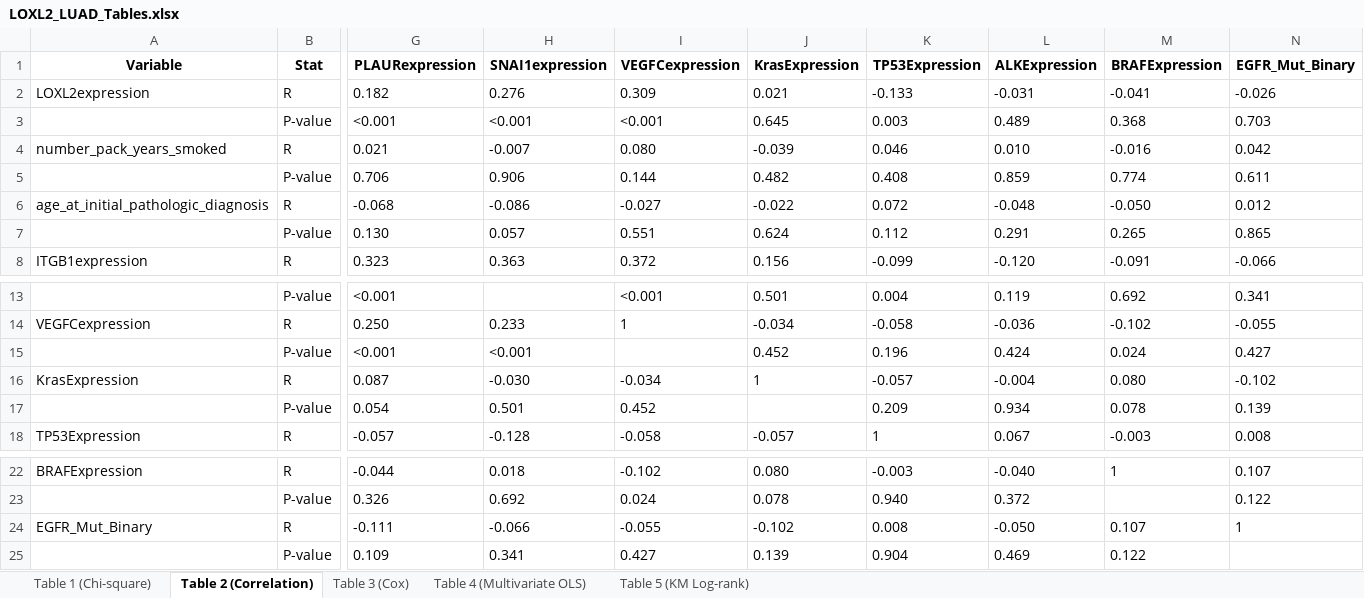
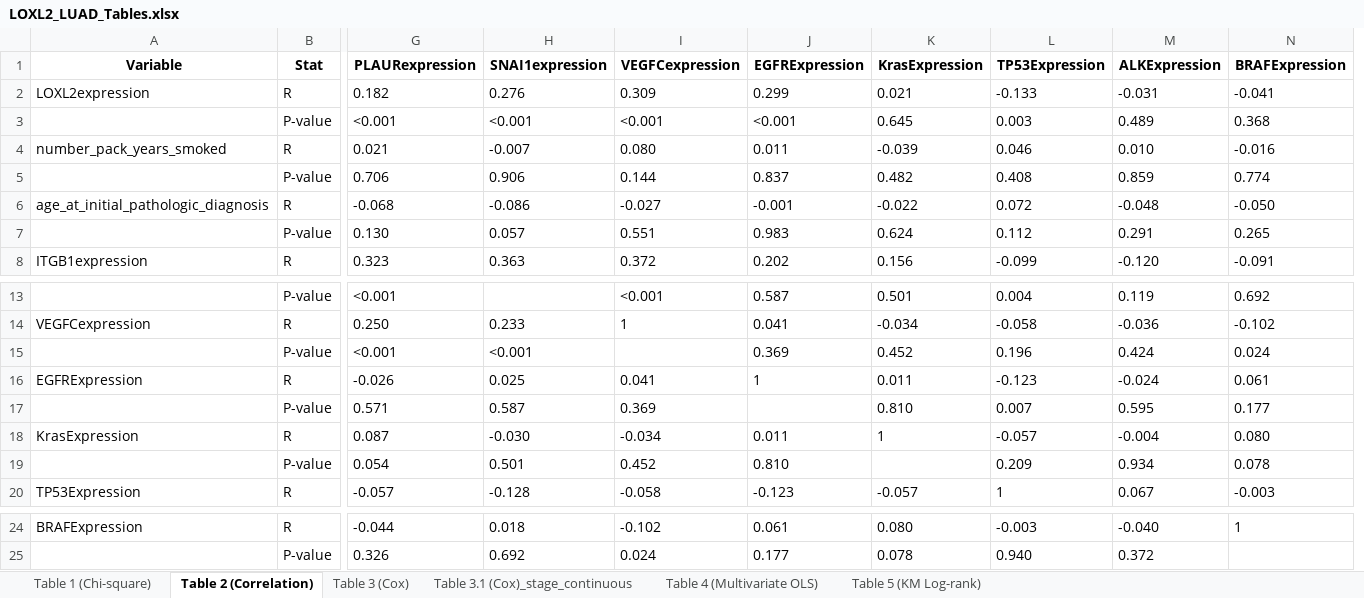
Before and after one commit to ahn2747/cancer_analysis, an Excel workbook: result/LOXL2_LUAD_Tables.xlsx, sheet Table 2 (Correlation), drawn as a sheet; only a part is shown, gaps mark what is left out; values as stored, in another font and other column widths than the file's, no borders; removed rows and columns are numbered as before the commit, all else as after; rows hold the shown columns only; the diff names each change by its address in the sheet, - before the commit and + after, or states it on an @@ line.

```diff
--- a/result/LOXL2_LUAD_Tables.xlsx (sheet Table 2 (Correlation))
+++ b/result/LOXL2_LUAD_Tables.xlsx (sheet Table 2 (Correlation))
+sheet tab: Table 3.1 (Cox)_stage_continuous
+column J (EGFRExpression), rows 2-8: 0.299 | <0.001 | 0.011 | 0.837 | -0.001 | 0.983 | 0.202; rows 13-15: 0.587 | 0.041 | 0.369; rows 18-20: 0.011 | 0.810 | -0.123; rows 24-25: 0.061 | 0.177
-column N (EGFR_Mut_Binary), rows 2-8: -0.026 | 0.703 | 0.042 | 0.611 | 0.012 | 0.865 | -0.066; rows 13-18: 0.341 | -0.055 | 0.427 | -0.102 | 0.139 | 0.008; rows 22-23: 0.107 | 0.122
+row 16: EGFRExpression | R | -0.026 | 0.025 | 0.041 | 1 | 0.011 | -0.123 | -0.024 | 0.061
+row 17:  | P-value | 0.571 | 0.587 | 0.369 |  | 0.810 | 0.007 | 0.595 | 0.177
-row 24: EGFR_Mut_Binary | R | -0.111 | -0.066 | -0.055 | -0.102 | 0.008 | -0.050 | 0.107 | 1
-row 25:  | P-value | 0.109 | 0.341 | 0.427 | 0.139 | 0.904 | 0.469 | 0.122
```
Also changed, not shown: sheet Table 4 (Multivariate OLS), sheet Table 3 (Cox), 16 other files.
